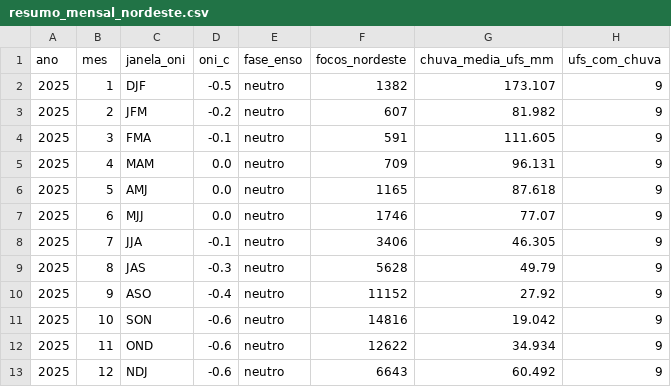
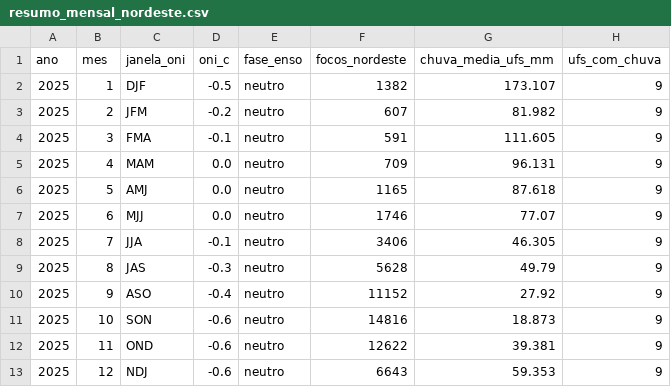
Before and after one commit to mawcom/big-data-project, a CSV file: amostras/piloto_2025/resumo_mensal_nordeste.csv, drawn as a sheet.

```diff
--- a/amostras/piloto_2025/resumo_mensal_nordeste.csv
+++ b/amostras/piloto_2025/resumo_mensal_nordeste.csv
@@ -10,4 +10,4 @@ ano,mes,janela_oni,oni_c,fase_enso,focos_nordeste,chuva_media_ufs_mm,ufs_com_chu
 2025,9,ASO,-0.4,neutro,11152,27.92,9
-2025,10,SON,-0.6,neutro,14816,19.042,9
-2025,11,OND,-0.6,neutro,12622,34.934,9
-2025,12,NDJ,-0.6,neutro,6643,60.492,9
+2025,10,SON,-0.6,neutro,14816,18.873,9
+2025,11,OND,-0.6,neutro,12622,39.381,9
+2025,12,NDJ,-0.6,neutro,6643,59.353,9
```
Also changed, not shown: amostras/piloto_2025/chuva_mensal_uf.csv, amostras/piloto_2025/fato_mensal_uf.csv, 18 other files.
